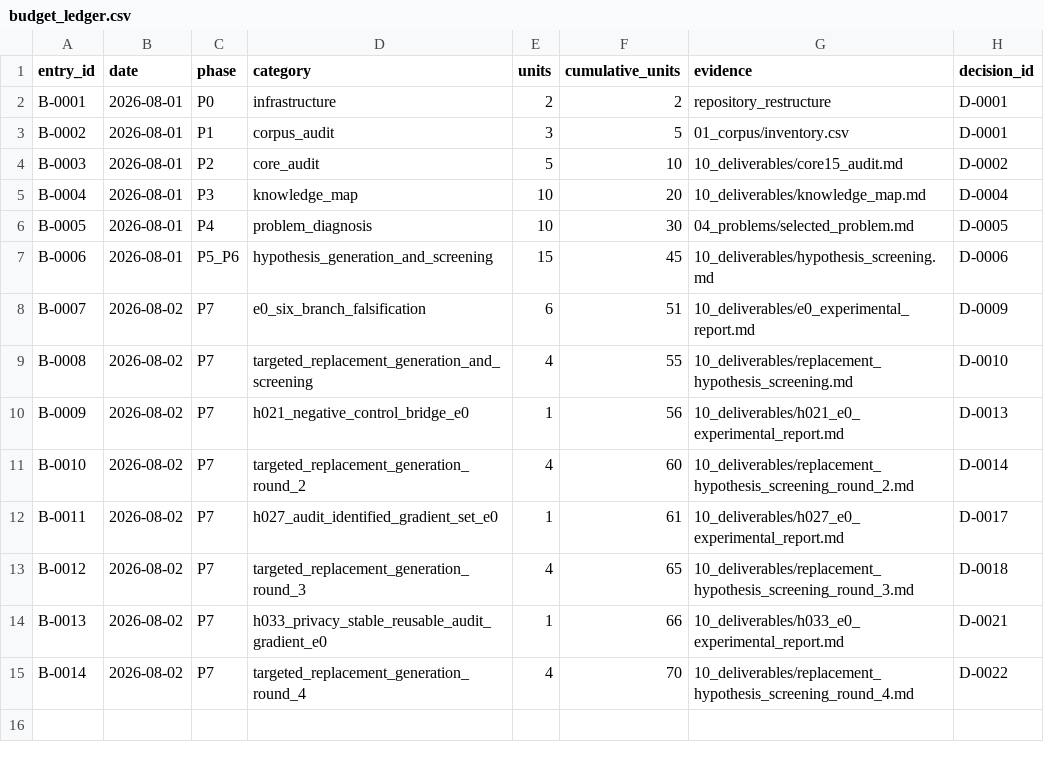
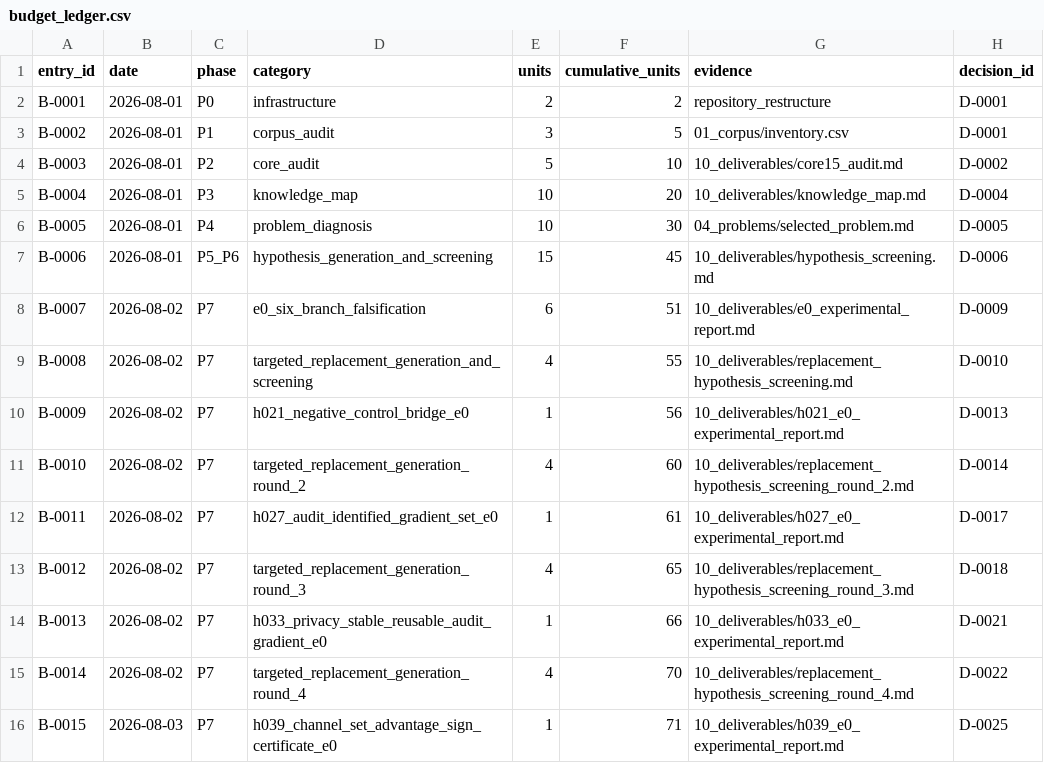
Before and after one commit to linmumu009/RL-Algorithm-Research02, a CSV file: 09_decisions/budget_ledger.csv, drawn as a sheet.

```diff
--- a/09_decisions/budget_ledger.csv
+++ b/09_decisions/budget_ledger.csv
@@ -15 +15,2 @@ B-0013,2026-08-02,P7,h033_privacy_stable_reusable_audit_gradient_e0,1,66,10_deli
 B-0014,2026-08-02,P7,targeted_replacement_generation_round_4,4,70,10_deliverables/replacement_hypothesis_screening_round_4.md,D-0022
+B-0015,2026-08-03,P7,h039_channel_set_advantage_sign_certificate_e0,1,71,10_deliverables/h039_e0_experimental_report.md,D-0025
```
Also changed, not shown: 09_decisions/branch_status.csv, 18 other files.
